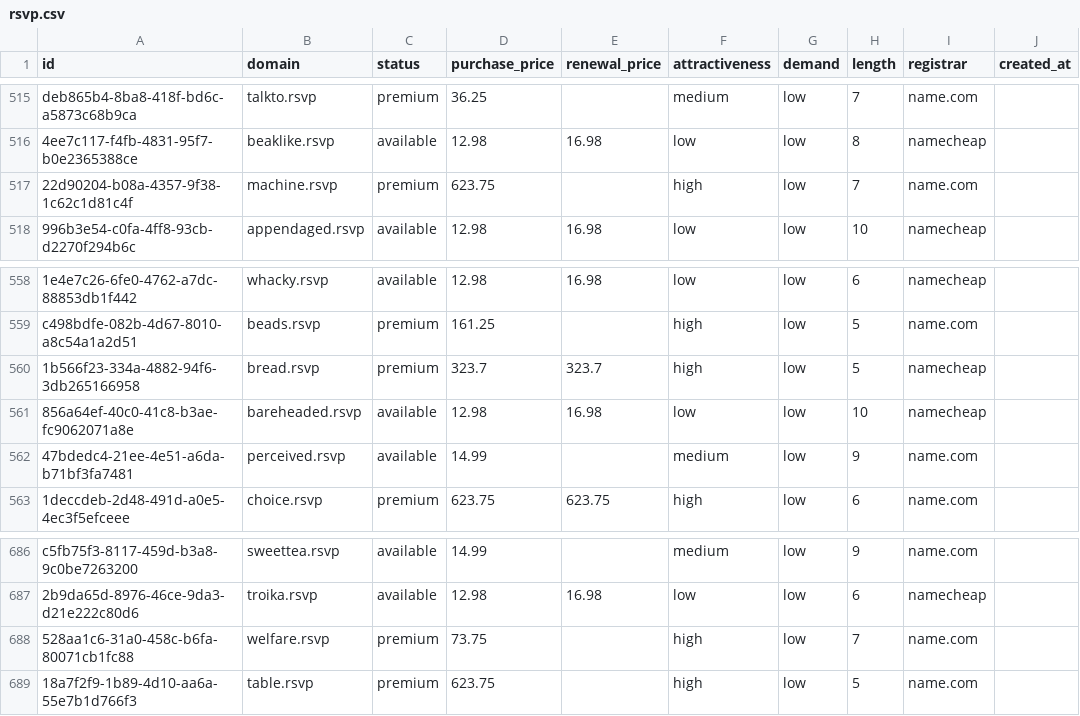
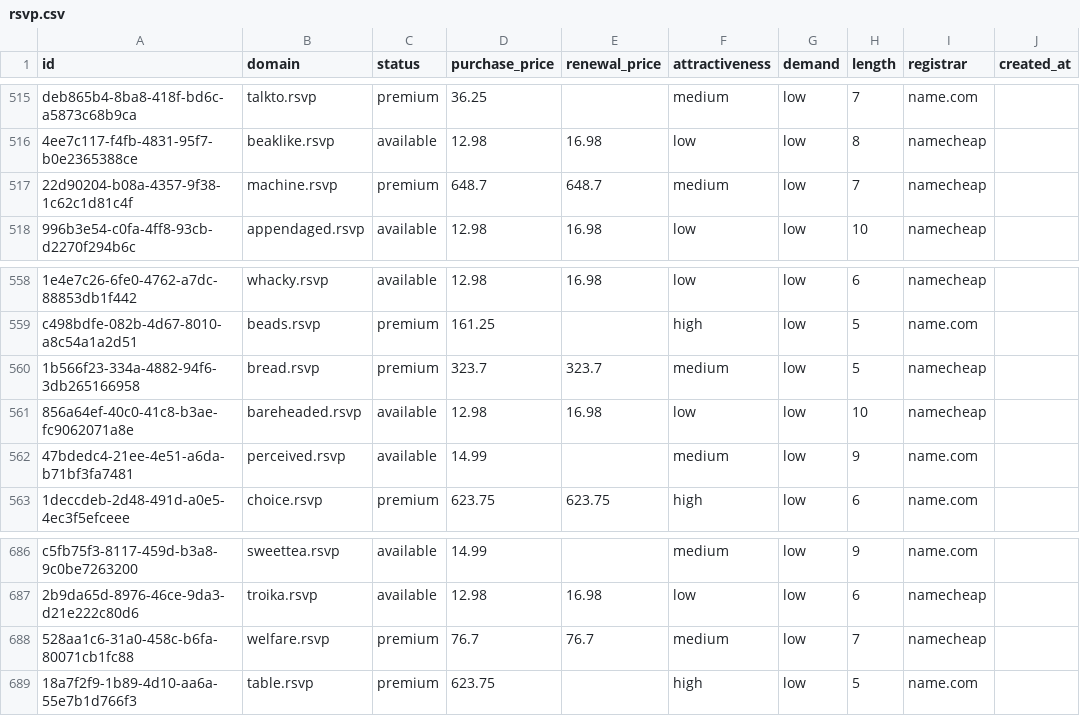
Before and after one commit to UniqueDomains/rsvp-oneword-domains, a CSV file: rsvp.csv, drawn as a sheet; only a part is shown, gaps mark what is left out; the diff names each change by its address in the sheet, - before the commit and + after, or states it on an @@ line.

Commit message:
Domains update

```diff
--- a/rsvp.csv
+++ b/rsvp.csv
-D517 (purchase_price): 623.75
+D517 (purchase_price): 648.7
-E517 (renewal_price): (empty)
+E517 (renewal_price): 648.7
-F517 (attractiveness): high
+F517 (attractiveness): medium
-I517 (registrar): name.com
+I517 (registrar): namecheap
-F560 (attractiveness): high
+F560 (attractiveness): medium
-D688 (purchase_price): 73.75
+D688 (purchase_price): 76.7
-E688 (renewal_price): (empty)
+E688 (renewal_price): 76.7
-F688 (attractiveness): high
+F688 (attractiveness): medium
-I688 (registrar): name.com
+I688 (registrar): namecheap
```
Also changed, not shown: 4 other files.
